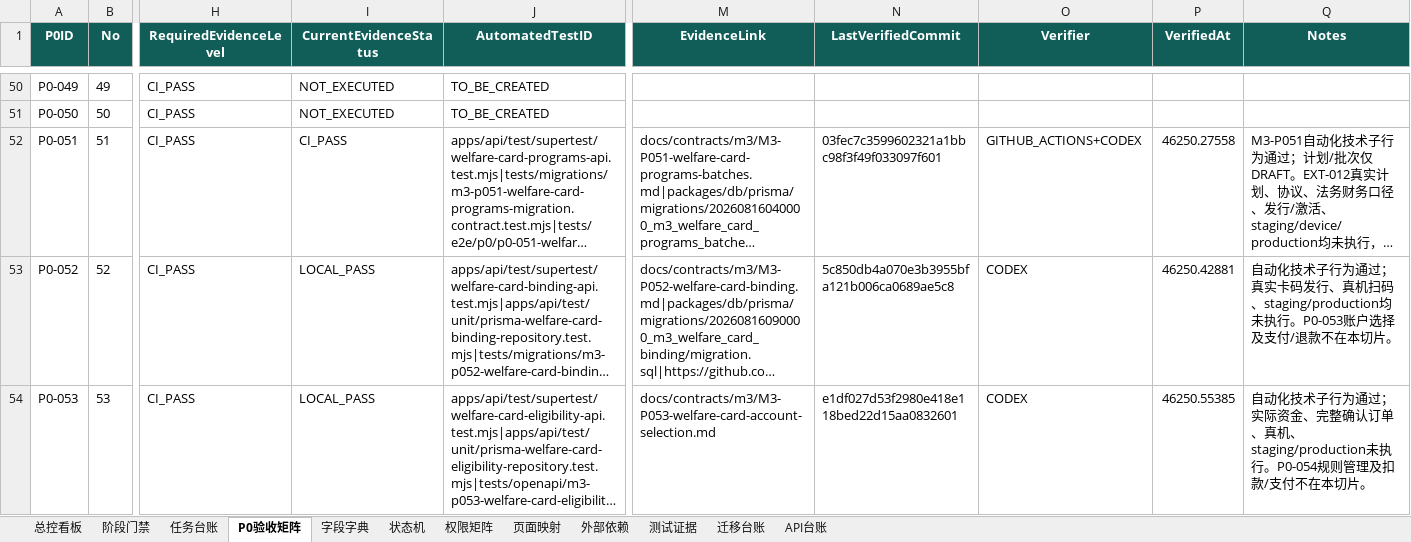
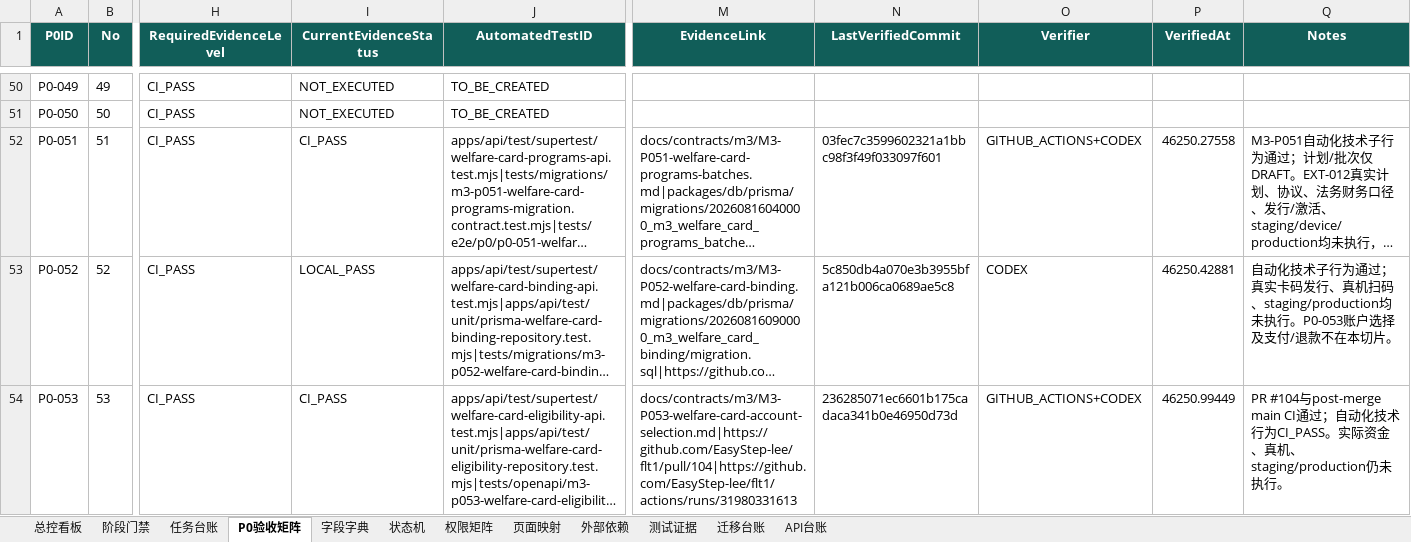
Before and after one commit to EasyStep-lee/flt1, an Excel workbook: 福礼社Codex5.6开发执行包V1.1/17-福礼社Codex5.6执行总控工作簿.xlsx, sheet P0验收矩阵, drawn as a sheet; only a part is shown, gaps mark what is left out; long unchanged cells end in …; values as stored, in another font and other column widths than the file's, no borders; conditional formats and table styles not drawn; the diff covers the shown part only; the diff names each change by its address in the sheet, - before the commit and + after, or states it on an @@ line.

Commit message:
feat(m3): unify welfare card scope rules

```diff
--- a/福礼社Codex5.6开发执行包V1.1/17-福礼社Codex5.6执行总控工作簿.xlsx (sheet P0验收矩阵)
+++ b/福礼社Codex5.6开发执行包V1.1/17-福礼社Codex5.6执行总控工作簿.xlsx (sheet P0验收矩阵)
-I54 (CurrentEvidenceStatus): LOCAL_PASS
+I54 (CurrentEvidenceStatus): CI_PASS
-M54 (EvidenceLink): docs/contracts/m3/M3-P053-welfare-card-account-selection.md
+M54 (EvidenceLink): docs/contracts/m3/M3-P053-welfare-card-account-selection.md|https://github.com/EasyStep-lee/flt1/pull/104|https://github.com/EasyStep-lee/flt1/actions/runs/31980331613
-N54 (LastVerifiedCommit): e1df027d53f2980e418e118bed22d15aa0832601
+N54 (LastVerifiedCommit): 236285071ec6601b175cadaca341b0e46950d73d
-O54 (Verifier): CODEX
+O54 (Verifier): GITHUB_ACTIONS+CODEX
-P54 (VerifiedAt): 46250.55385
+P54 (VerifiedAt): 46250.99449
-Q54 (Notes): 自动化技术子行为通过；实际资金、完整确认订单、真机、staging/production未执行。P0-054规则管理及扣款/支付不在本切片。
+Q54 (Notes): PR #104与post-merge main CI通过；自动化技术行为CI_PASS。实际资金、真机、staging/production仍未执行。
```
Also changed, not shown: 9 edited cells elsewhere in this sheet, sheet 任务台账, sheet 测试证据, sheet 页面映射, sheet 总控看板, sheet 字段字典, sheet 权限矩阵, 2 more sheets, 36 other files.
